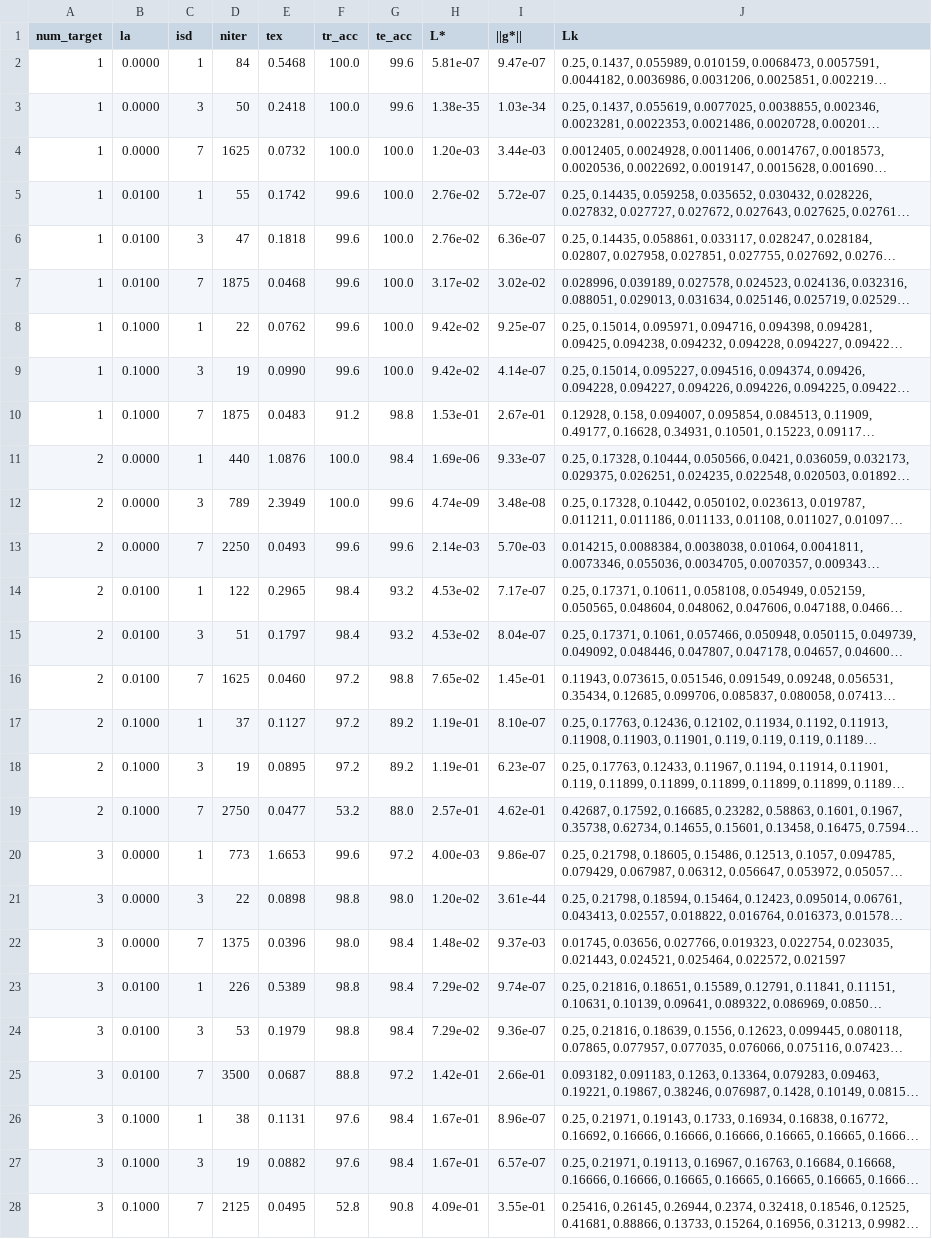
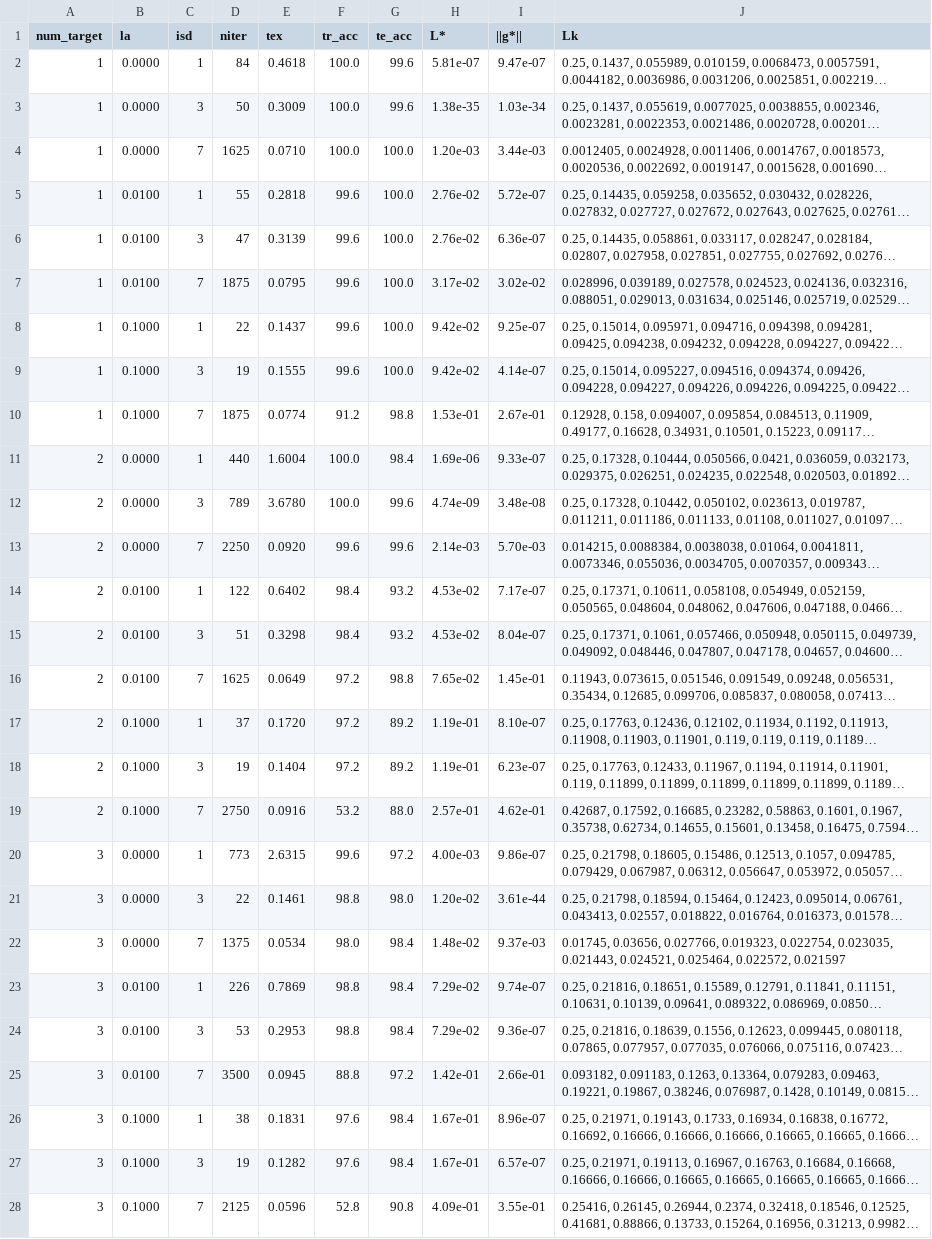
Before and after one commit to carlosarboness/NN-Mathematical-Optimization, a CSV file: uo_nn_batch_590152-171251704.csv, drawn as a sheet; only a part is shown; long unchanged cells end in …; the diff covers the shown part only; the diff names each change by its address in the sheet, - before the commit and + after, or states it on an @@ line.

```diff
--- a/uo_nn_batch_590152-171251704.csv
+++ b/uo_nn_batch_590152-171251704.csv
-E2 (tex): 0.5468
+E2 (tex): 0.4618
-E3 (tex): 0.2418
+E3 (tex): 0.3009
-E4 (tex): 0.0732
+E4 (tex): 0.0710
-E5 (tex): 0.1742
+E5 (tex): 0.2818
-E6 (tex): 0.1818
+E6 (tex): 0.3139
-E7 (tex): 0.0468
+E7 (tex): 0.0795
-E8 (tex): 0.0762
+E8 (tex): 0.1437
-E9 (tex): 0.0990
+E9 (tex): 0.1555
-E10 (tex): 0.0483
+E10 (tex): 0.0774
-E11 (tex): 1.0876
+E11 (tex): 1.6004
-E12 (tex): 2.3949
+E12 (tex): 3.6780
-E13 (tex): 0.0493
+E13 (tex): 0.0920
-E14 (tex): 0.2965
+E14 (tex): 0.6402
-E15 (tex): 0.1797
+E15 (tex): 0.3298
-E16 (tex): 0.0460
+E16 (tex): 0.0649
-E17 (tex): 0.1127
+E17 (tex): 0.1720
-E18 (tex): 0.0895
+E18 (tex): 0.1404
-E19 (tex): 0.0477
+E19 (tex): 0.0916
-E20 (tex): 1.6653
+E20 (tex): 2.6315
-E21 (tex): 0.0898
+E21 (tex): 0.1461
-E22 (tex): 0.0396
+E22 (tex): 0.0534
-E23 (tex): 0.5389
+E23 (tex): 0.7869
-E24 (tex): 0.1979
+E24 (tex): 0.2953
-E25 (tex): 0.0687
+E25 (tex): 0.0945
-E26 (tex): 0.1131
+E26 (tex): 0.1831
-E27 (tex): 0.0882
+E27 (tex): 0.1282
-E28 (tex): 0.0495
+E28 (tex): 0.0596
```
Also changed, not shown: 63 edited cells elsewhere in this file, 8 other files.
